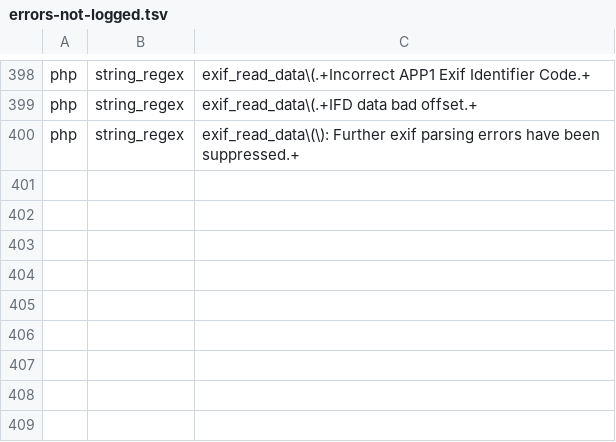
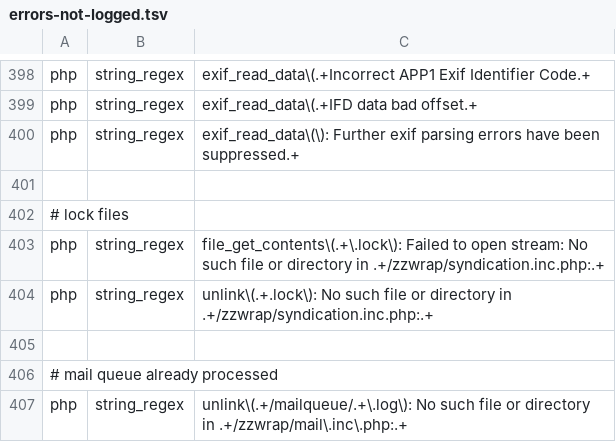
Before and after one commit to koenige/modules-default, a TSV file: configuration/errors-not-logged.tsv, drawn as a sheet; only a part is shown, gaps mark what is left out.

Commit message:
update error log exclusions (lock files, mail queue)
git-svn-id: file:///Repos/modules/default/trunk@919 98be6e6d-ea4f-4117-9388-ed847deb6ed9

```diff
--- a/configuration/errors-not-logged.tsv
+++ b/configuration/errors-not-logged.tsv
@@ -400 +400,8 @@ php	string_regex	exif_read_data\(.+IFD data bad offset.+
 php	string_regex	exif_read_data\(\): Further exif parsing errors have been suppressed.+
+
+# lock files
+php	string_regex	file_get_contents\(.+\.lock\): Failed to open stream: No such file or directory in .+/zzwrap/syndication.inc.php:.+
+php	string_regex	unlink\(.+.lock\): No such file or directory in .+/zzwrap/syndication.inc.php:.+
+
+# mail queue already processed
+php	string_regex	unlink\(.+/mailqueue/.+\.log\): No such file or directory in .+/zzwrap/mail\.inc\.php:.+
```
